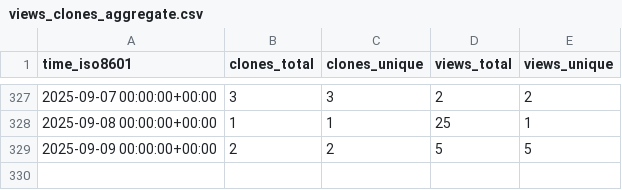
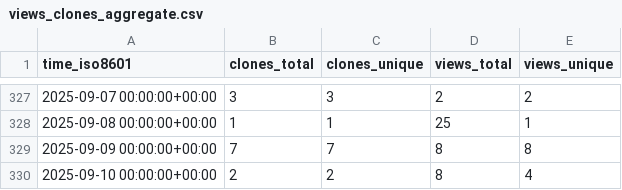
Before and after one commit to peff74/PIR_YX-358A, a CSV file: peff74/PIR_YX-358A/ghrs-data/views_clones_aggregate.csv, drawn as a sheet; only a part is shown, gaps mark what is left out.

```diff
--- a/peff74/PIR_YX-358A/ghrs-data/views_clones_aggregate.csv
+++ b/peff74/PIR_YX-358A/ghrs-data/views_clones_aggregate.csv
@@ -328,2 +328,3 @@ time_iso8601,clones_total,clones_unique,views_total,views_unique
 2025-09-08 00:00:00+00:00,1,1,25,1
-2025-09-09 00:00:00+00:00,2,2,5,5
+2025-09-09 00:00:00+00:00,7,7,8,8
+2025-09-10 00:00:00+00:00,2,2,8,4
```
Also changed, not shown: 1 other file.
